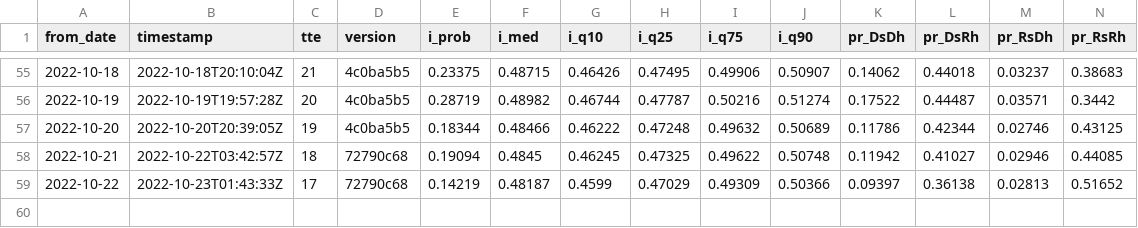
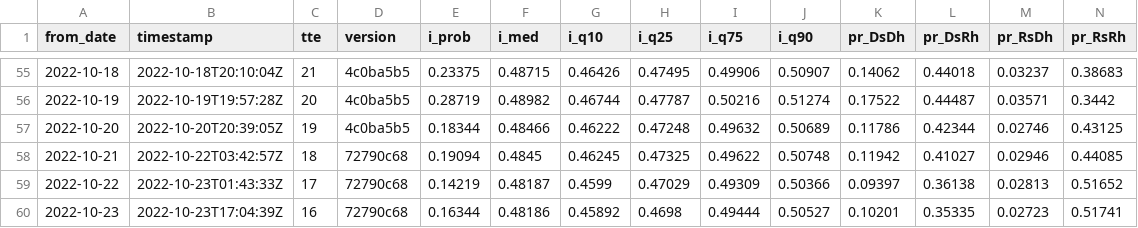
Before and after one commit to CoryMcCartan/midterms-22, a CSV file: docs/history.csv, drawn as a sheet; only a part is shown, gaps mark what is left out; rows hold the shown columns only; the diff names each change by its address in the sheet, - before the commit and + after, or states it on an @@ line.

```diff
--- a/docs/history.csv
+++ b/docs/history.csv
+row 60: 2022-10-23 | 2022-10-23T17:04:39Z | 16 | 72790c68 | 0.16344 | 0.48186 | 0.45892 | 0.4698 | 0.49444 | 0.50527 | 0.10201 | 0.35335 | 0.02723 | 0.51741
```
Also changed, not shown: docs/house_districts.csv, docs/house_shifts.csv, 6 other files.
